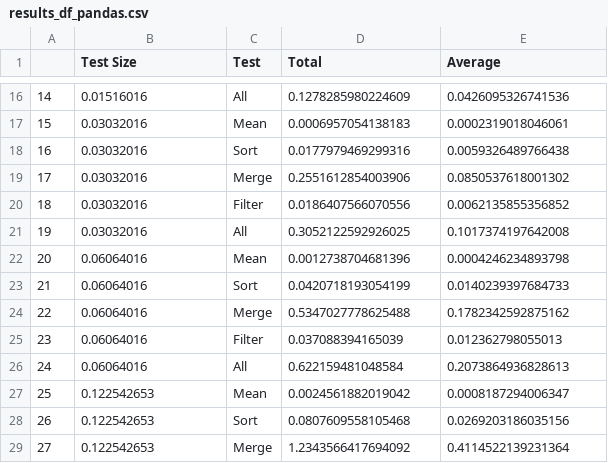
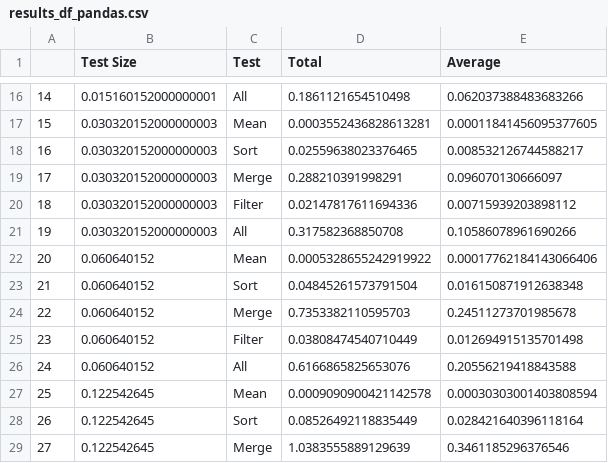
Before and after one commit to avickars/rapids-blog-post, a CSV file: AWS Results/results_df_pandas.csv, drawn as a sheet; only a part is shown, gaps mark what is left out; the diff covers the shown part only.

```diff
--- a/AWS Results/results_df_pandas.csv
+++ b/AWS Results/results_df_pandas.csv
@@ -16,14 +16,14 @@
-14,0.01516016,All,0.1278285980224609,0.0426095326741536
-15,0.03032016,Mean,0.0006957054138183,0.0002319018046061
-16,0.03032016,Sort,0.0177979469299316,0.0059326489766438
-17,0.03032016,Merge,0.2551612854003906,0.0850537618001302
-18,0.03032016,Filter,0.0186407566070556,0.0062135855356852
-19,0.03032016,All,0.3052122592926025,0.1017374197642008
-20,0.06064016,Mean,0.0012738704681396,0.0004246234893798
-21,0.06064016,Sort,0.0420718193054199,0.0140239397684733
-22,0.06064016,Merge,0.5347027778625488,0.1782342592875162
-23,0.06064016,Filter,0.037088394165039,0.012362798055013
-24,0.06064016,All,0.622159481048584,0.2073864936828613
-25,0.122542653,Mean,0.0024561882019042,0.0008187294006347
-26,0.122542653,Sort,0.0807609558105468,0.0269203186035156
-27,0.122542653,Merge,1.2343566417694092,0.4114522139231364
+14,0.015160152000000001,All,0.1861121654510498,0.062037388483683266
+15,0.030320152000000003,Mean,0.0003552436828613281,0.00011841456095377605
+16,0.030320152000000003,Sort,0.02559638023376465,0.008532126744588217
+17,0.030320152000000003,Merge,0.288210391998291,0.096070130666097
+18,0.030320152000000003,Filter,0.02147817611694336,0.00715939203898112
+19,0.030320152000000003,All,0.317582368850708,0.10586078961690266
+20,0.060640152,Mean,0.0005328655242919922,0.00017762184143066406
+21,0.060640152,Sort,0.04845261573791504,0.016150871912638348
+22,0.060640152,Merge,0.7353382110595703,0.24511273701985678
+23,0.060640152,Filter,0.03808474540710449,0.012694915135701498
+24,0.060640152,All,0.6166865825653076,0.20556219418843588
+25,0.122542645,Mean,0.0009090900421142578,0.00030303001403808594
+26,0.122542645,Sort,0.08526492118835449,0.028421640396118164
+27,0.122542645,Merge,1.0383555889129639,0.3461185296376546
```
Also changed, not shown: 138 edited cells elsewhere in this file, AWS Results/results_df_rapids_ml.csv, AWS Results/results_df_sklearn.csv, 13 other files.
